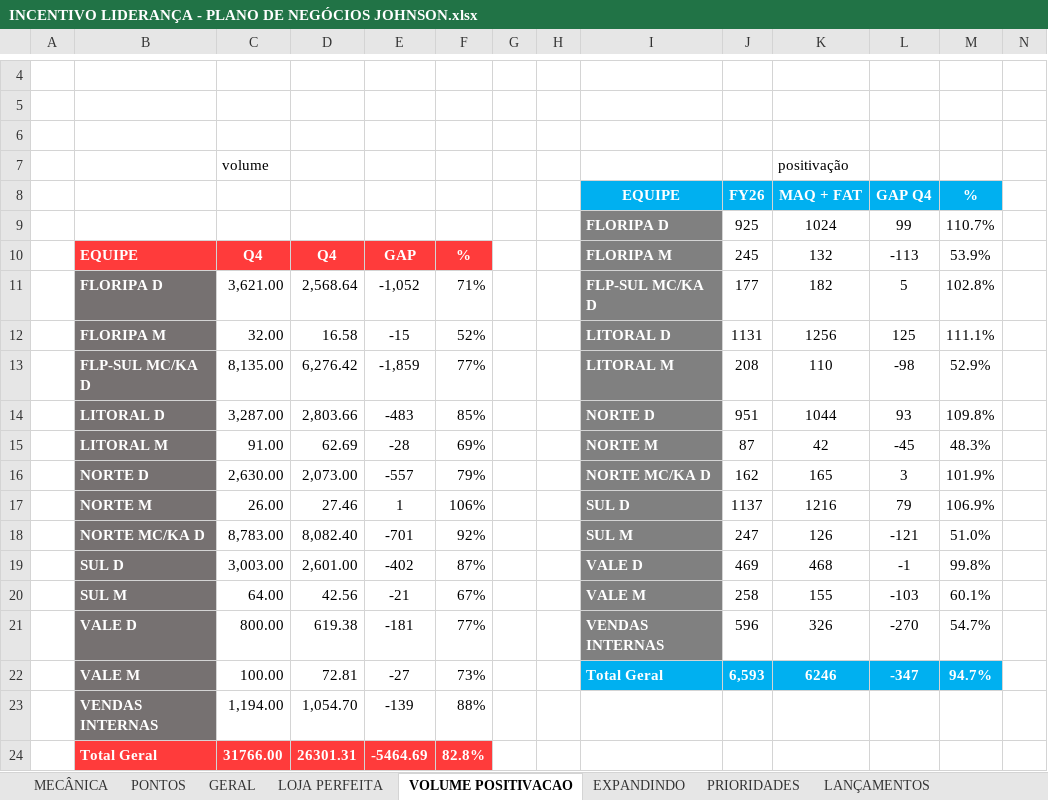
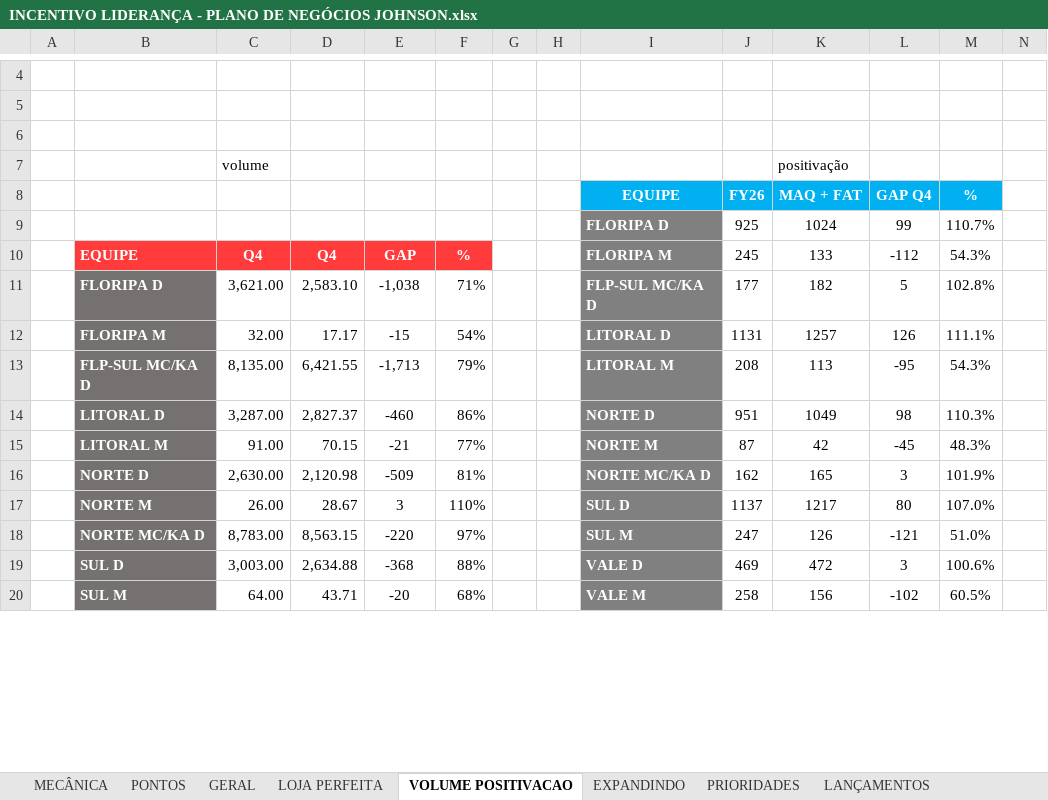
Before and after one commit to victoralmeidanunes-projetos-pessoais/PROJETOS_DM-LLER, an Excel workbook: MECÂNICAS/PAUTA D/JOHNSON/INCENTIVO LIDERANÇA - PLANO DE NEGÓCIOS JOHNSON.xlsx, sheet VOLUME POSITIVACAO, drawn as a sheet; only a part is shown, gaps mark what is left out; values as stored, in another font and other column widths than the file's, no borders; charts and pictures and conditional formats not drawn; removed rows and columns are numbered as before the commit, all else as after; rows hold the shown columns only; the diff covers the shown part only; the diff names each change by its address in the sheet, - before the commit and + after, or states it on an @@ line.

```diff
--- a/MECÂNICAS/PAUTA D/JOHNSON/INCENTIVO LIDERANÇA - PLANO DE NEGÓCIOS JOHNSON.xlsx (sheet VOLUME POSITIVACAO)
+++ b/MECÂNICAS/PAUTA D/JOHNSON/INCENTIVO LIDERANÇA - PLANO DE NEGÓCIOS JOHNSON.xlsx (sheet VOLUME POSITIVACAO)
-K10: 132
+K10: 133
-L10: -113
+L10: -112
-M10: 53.9%
+M10: 54.3%
-D11: 2,568.64
+D11: 2,583.10
-E11: -1,052
+E11: -1,038
-D12: 16.58
+D12: 17.17
-F12: 52%
+F12: 54%
-K12: 1256
+K12: 1257
-L12: 125
+L12: 126
-row 13:  | FLP-SUL MC/KA D | 8,135.00 | 6,276.42 | -1,859 | 77% |  |  | LITORAL M | 208 | 110 | -98 | 52.9%
-row 14:  | LITORAL D | 3,287.00 | 2,803.66 | -483 | 85% |  |  | NORTE D | 951 | 1044 | 93 | 109.8%
+row 13:  | FLP-SUL MC/KA D | 8,135.00 | 6,421.55 | -1,713 | 79% |  |  | LITORAL M | 208 | 113 | -95 | 54.3%
+row 14:  | LITORAL D | 3,287.00 | 2,827.37 | -460 | 86% |  |  | NORTE D | 951 | 1049 | 98 | 110.3%
-D15: 62.69
+D15: 70.15
-E15: -28
+E15: -21
-F15: 69%
+F15: 77%
-D16: 2,073.00
+D16: 2,120.98
-E16: -557
+E16: -509
-F16: 79%
+F16: 81%
-row 17:  | NORTE M | 26.00 | 27.46 | 1 | 106% |  |  | SUL D | 1137 | 1216 | 79 | 106.9%
+row 17:  | NORTE M | 26.00 | 28.67 | 3 | 110% |  |  | SUL D | 1137 | 1217 | 80 | 107.0%
-D18: 8,082.40
+D18: 8,563.15
-E18: -701
+E18: -220
-F18: 92%
+F18: 97%
-row 19:  | SUL D | 3,003.00 | 2,601.00 | -402 | 87% |  |  | VALE D | 469 | 468 | -1 | 99.8%
-row 20:  | SUL M | 64.00 | 42.56 | -21 | 67% |  |  | VALE M | 258 | 155 | -103 | 60.1%
-row 21:  | VALE D | 800.00 | 619.38 | -181 | 77% |  |  | VENDAS INTERNAS | 596 | 326 | -270 | 54.7%
-row 22:  | VALE M | 100.00 | 72.81 | -27 | 73% |  |  | Total Geral | 6,593 | 6246 | -347 | 94.7%
-row 23:  | VENDAS INTERNAS | 1,194.00 | 1,054.70 | -139 | 88%
-row 24:  | Total Geral | 31766.00 | 26301.31 | -5464.69 | 82.8%
+row 19:  | SUL D | 3,003.00 | 2,634.88 | -368 | 88% |  |  | VALE D | 469 | 472 | 3 | 100.6%
+row 20:  | SUL M | 64.00 | 43.71 | -20 | 68% |  |  | VALE M | 258 | 156 | -102 | 60.5%
```
Also changed, not shown: 5 added rows, 1 removed row and 26 edited cells elsewhere in this sheet, sheet PRIORIDADES, sheet GERAL, sheet LANÇAMENTOS, sheet EXPANDINDO, sheet PONTOS, sheet LOJA PERFEITA, charts or pictures, 1 other file.
